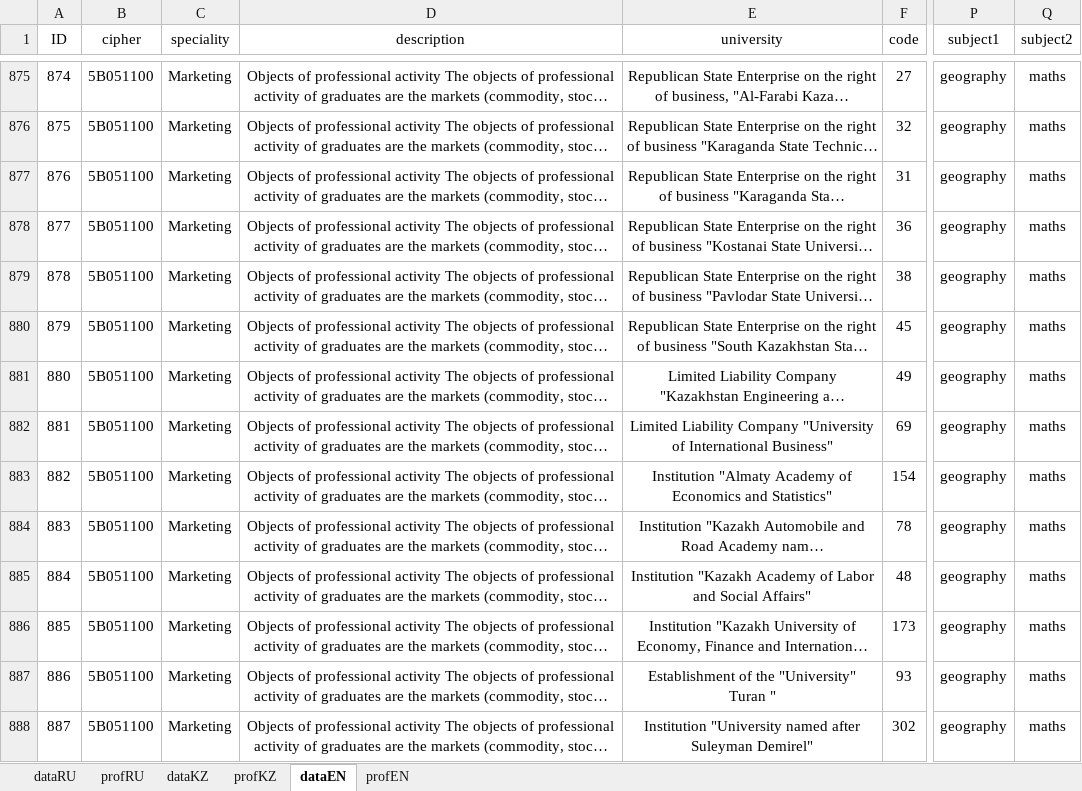
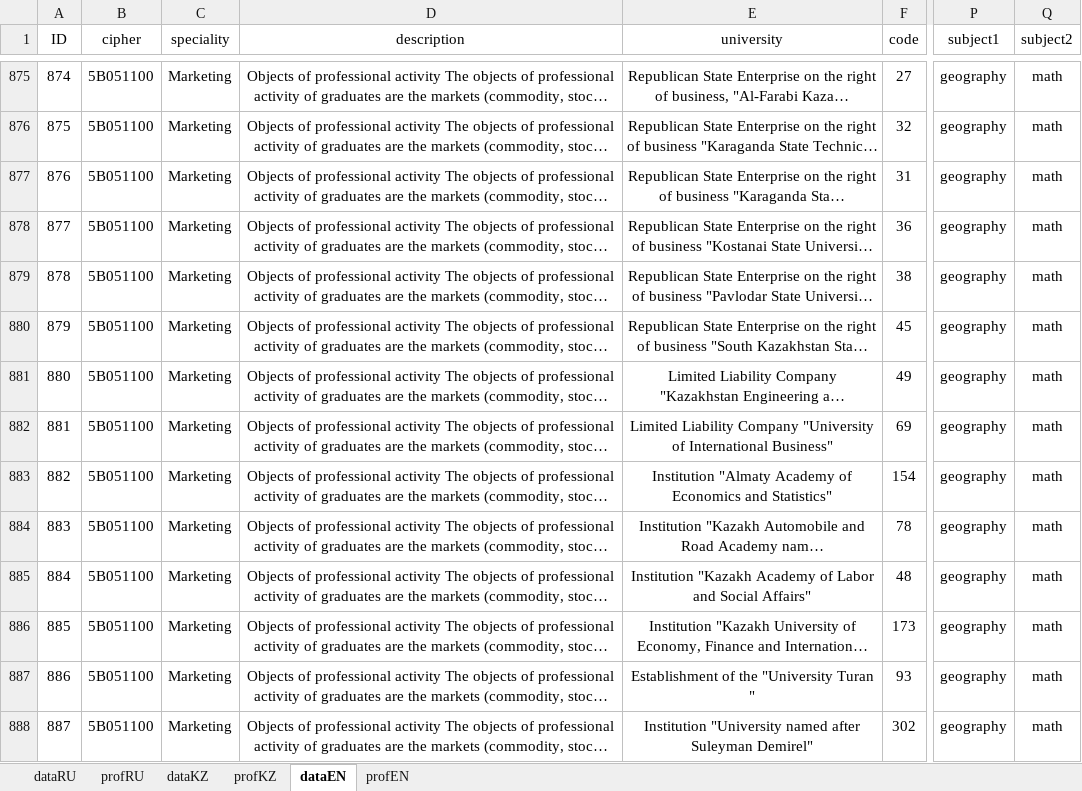
Before and after one commit to YesseyMelis/offer-universities, an Excel workbook: data/Data.xlsx, sheet dataEN, drawn as a sheet; only a part is shown, gaps mark what is left out; long unchanged cells end in …; values as stored, in another font and other column widths than the file's, no borders; the diff covers the shown part only; the diff names each change by its address in the sheet, - before the commit and + after, or states it on an @@ line.

```diff
--- a/data/Data.xlsx (sheet dataEN)
+++ b/data/Data.xlsx (sheet dataEN)
-Q875:Q888 (subject2): maths
+Q875:Q888 (subject2): math
-E887 (university): Establishment of the "University" Turan "
+E887 (university): Establishment of the "University Turan "
```
Also changed, not shown: 1273 edited cells elsewhere in this sheet, sheet dataKZ, sheet dataRU, 2 other files.
